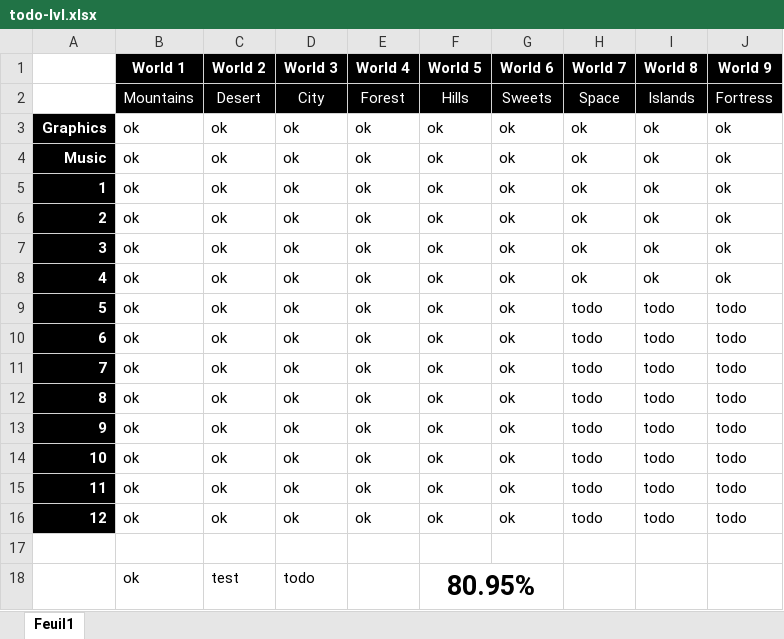
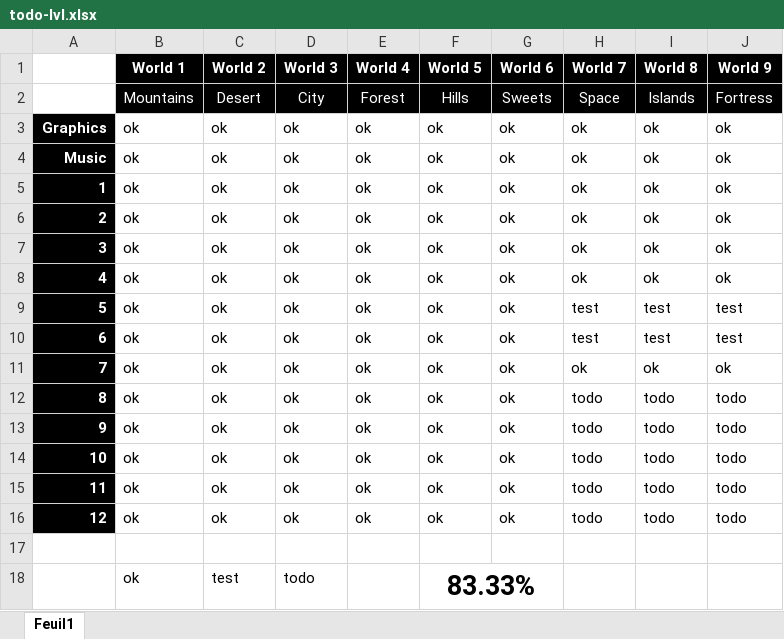
Before and after one commit to Rauks/PixelRunner-Res, an Excel workbook: todo-lvl.xlsx, sheet Feuil1, drawn as a sheet; values as stored, in another font and other column widths than the file's, no borders; conditional formats not drawn; the diff names each change by its address in the sheet, - before the commit and + after, or states it on an @@ line.

```diff
--- a/todo-lvl.xlsx (sheet Feuil1)
+++ b/todo-lvl.xlsx (sheet Feuil1)
-H9:H10 (World 7): todo
+H9:H10 (World 7): test
-I9:I10 (World 8): todo
+I9:I10 (World 8): test
-J9:J10 (World 9): todo
+J9:J10 (World 9): test
-H11 (World 7): todo
+H11 (World 7): ok
-I11 (World 8): todo
+I11 (World 8): ok
-J11 (World 9): todo
+J11 (World 9): ok
-F18 (World 5): 80.95%
+F18 (World 5): 83.33%
```
Also changed, not shown: 13 other files.
